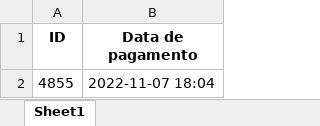
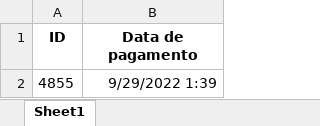
Before and after one commit to AndrezaNobrega/consumoInteligente, an Excel workbook: nevoa/pagamentos.xlsx, sheet Sheet1, drawn as a sheet; values as stored, in another font and other column widths than the file's, no borders; the diff names each change by its address in the sheet, - before the commit and + after, or states it on an @@ line.

```diff
--- a/nevoa/pagamentos.xlsx (sheet Sheet1)
+++ b/nevoa/pagamentos.xlsx (sheet Sheet1)
-B2 (Data de pagamento): 2022-11-07 18:04
+B2 (Data de pagamento): 9/29/2022 1:39
```
Also changed, not shown: nevoa/dadosGerais.xlsx, nevoa/historicoGeralNo.xlsx, 5 other files.
